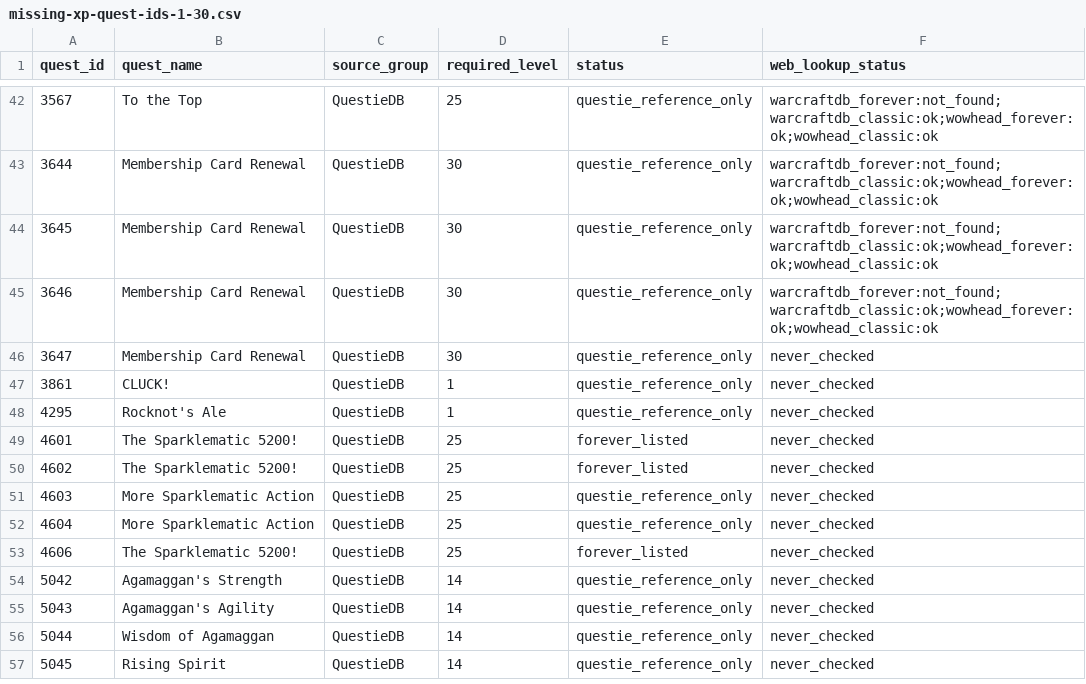
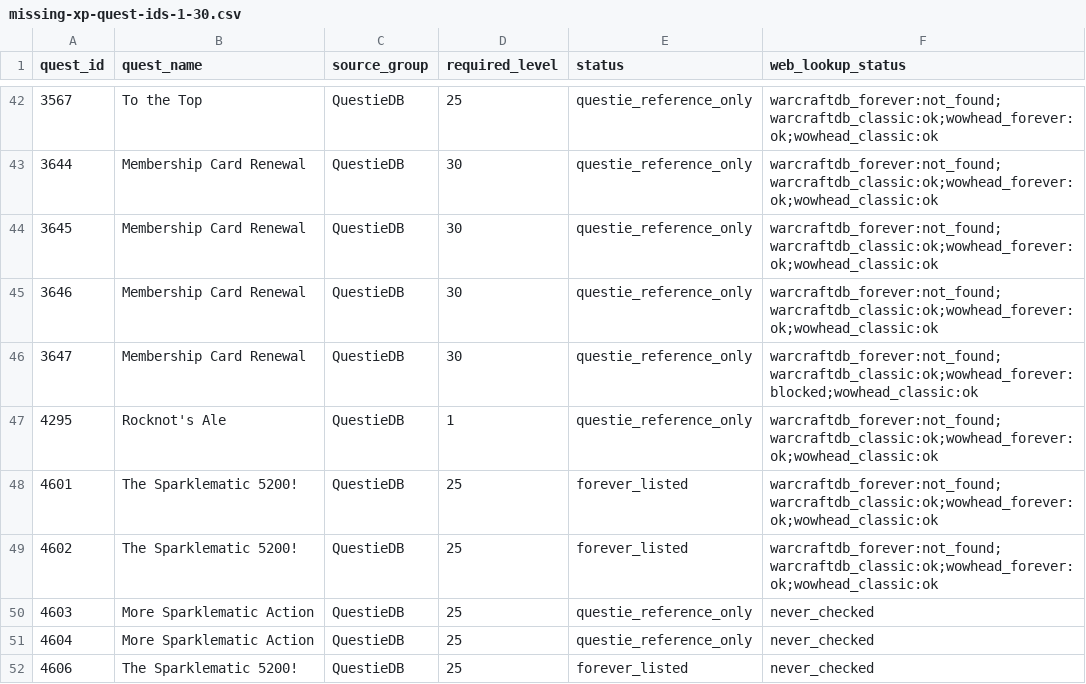
Before and after one commit to Battlefeld/ForeverRoutes, a CSV file: unified/missing-xp-quest-ids-1-30.csv, drawn as a sheet; only a part is shown, gaps mark what is left out; the shorter side is filled out with more unchanged rows.

```diff
--- a/unified/missing-xp-quest-ids-1-30.csv
+++ b/unified/missing-xp-quest-ids-1-30.csv
@@ -45,7 +45,6 @@ quest_id,quest_name,source_group,required_level,status,web_lookup_status
 3646,Membership Card Renewal,QuestieDB,30,questie_reference_only,warcraftdb_forever:not_found;warcraftdb_classic:ok;wowhead_forever:ok;wowhead_classic:ok
-3647,Membership Card Renewal,QuestieDB,30,questie_reference_only,never_checked
-3861,CLUCK!,QuestieDB,1,questie_reference_only,never_checked
-4295,Rocknot's Ale,QuestieDB,1,questie_reference_only,never_checked
-4601,The Sparklematic 5200!,QuestieDB,25,forever_listed,never_checked
-4602,The Sparklematic 5200!,QuestieDB,25,forever_listed,never_checked
+3647,Membership Card Renewal,QuestieDB,30,questie_reference_only,warcraftdb_forever:not_found;warcraftdb_classic:ok;wowhead_forever:blocked;wowhead_classic:ok
+4295,Rocknot's Ale,QuestieDB,1,questie_reference_only,warcraftdb_forever:not_found;warcraftdb_classic:ok;wowhead_forever:ok;wowhead_classic:ok
+4601,The Sparklematic 5200!,QuestieDB,25,forever_listed,warcraftdb_forever:not_found;warcraftdb_classic:ok;wowhead_forever:ok;wowhead_classic:ok
+4602,The Sparklematic 5200!,QuestieDB,25,forever_listed,warcraftdb_forever:not_found;warcraftdb_classic:ok;wowhead_forever:ok;wowhead_classic:ok
 4603,More Sparklematic Action,QuestieDB,25,questie_reference_only,never_checked
```
Also changed, not shown: 5 other files.
